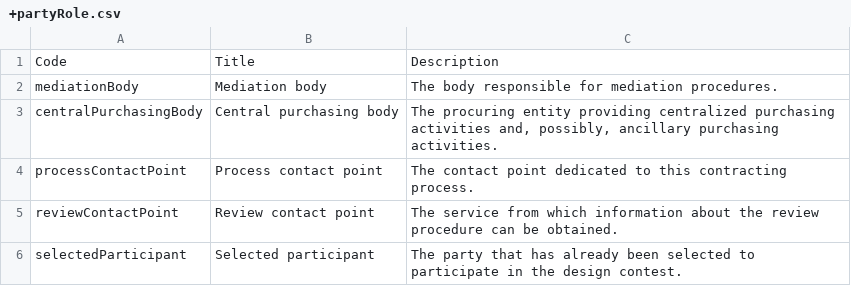
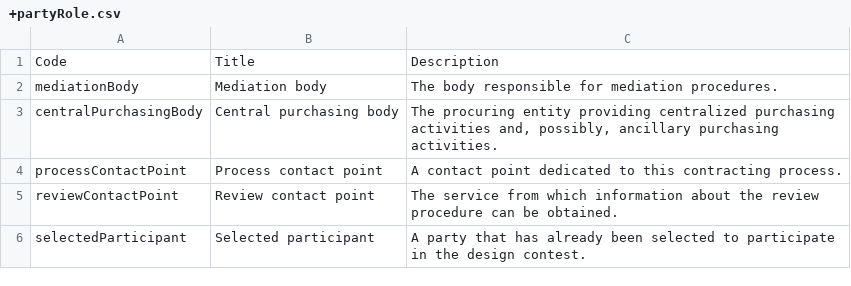
Before and after one commit to open-contracting-extensions/ocds_eu_extension, a CSV file: codelists/+partyRole.csv, drawn as a sheet.

Commit message:
Use "A" article for party roles that are more likely to be repeated

```diff
--- a/codelists/+partyRole.csv
+++ b/codelists/+partyRole.csv
@@ -3,4 +3,4 @@ mediationBody,Mediation body,The body responsible for mediation procedures.
 centralPurchasingBody,Central purchasing body,"The procuring entity providing centralized purchasing activities and, possibly, ancillary purchasing activities."
-processContactPoint,Process contact point,The contact point dedicated to this contracting process.
+processContactPoint,Process contact point,A contact point dedicated to this contracting process.
 reviewContactPoint,Review contact point,The service from which information about the review procedure can be obtained.
-selectedParticipant,Selected participant,The party that has already been selected to participate in the design contest.
+selectedParticipant,Selected participant,A party that has already been selected to participate in the design contest.
```
